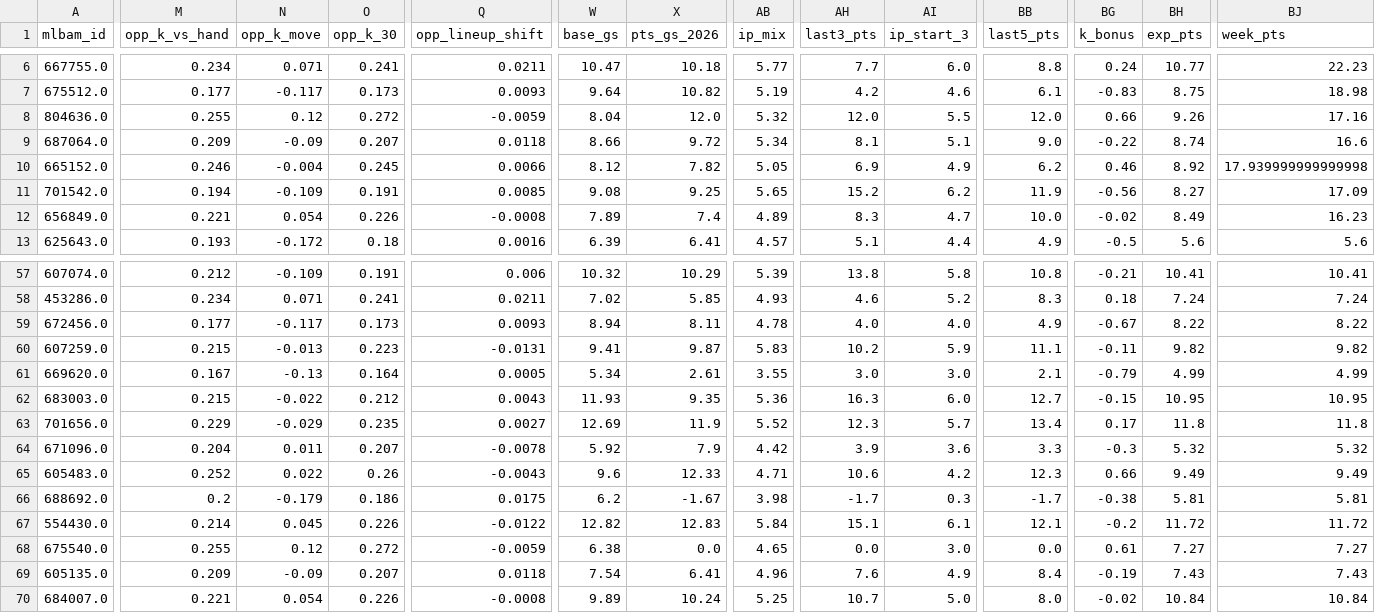
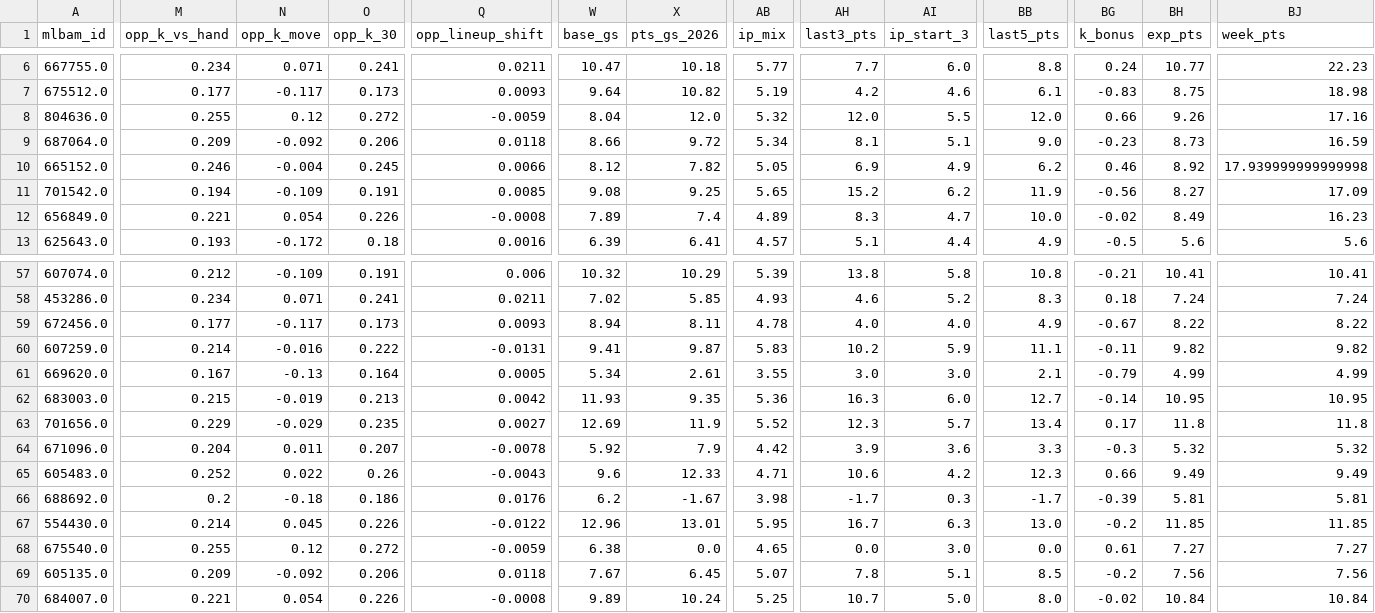
Before and after one commit to Albierrto/philly-special-lab, a CSV file: output/streamers/pitcher_starts.csv, drawn as a sheet; only a part is shown, gaps mark what is left out; the diff covers the shown part only; the diff names each change by its address in the sheet, - before the commit and + after, or states it on an @@ line.

```diff
--- a/output/streamers/pitcher_starts.csv
+++ b/output/streamers/pitcher_starts.csv
-N9 (opp_k_move): -0.09
+N9 (opp_k_move): -0.092
-O9 (opp_k_30): 0.207
+O9 (opp_k_30): 0.206
-BG9 (k_bonus): -0.22
+BG9 (k_bonus): -0.23
-BH9 (exp_pts): 8.74
+BH9 (exp_pts): 8.73
-BJ9 (week_pts): 16.6
+BJ9 (week_pts): 16.59
-M60 (opp_k_vs_hand): 0.215
+M60 (opp_k_vs_hand): 0.214
-N60 (opp_k_move): -0.013
+N60 (opp_k_move): -0.016
-O60 (opp_k_30): 0.223
+O60 (opp_k_30): 0.222
-N62 (opp_k_move): -0.022
+N62 (opp_k_move): -0.019
-O62 (opp_k_30): 0.212
+O62 (opp_k_30): 0.213
-Q62 (opp_lineup_shift): 0.0043
+Q62 (opp_lineup_shift): 0.0042
-BG62 (k_bonus): -0.15
+BG62 (k_bonus): -0.14
-N66 (opp_k_move): -0.179
+N66 (opp_k_move): -0.18
-Q66 (opp_lineup_shift): 0.0175
+Q66 (opp_lineup_shift): 0.0176
-BG66 (k_bonus): -0.38
+BG66 (k_bonus): -0.39
-W67 (base_gs): 12.82
+W67 (base_gs): 12.96
-X67 (pts_gs_2026): 12.83
+X67 (pts_gs_2026): 13.01
-AB67 (ip_mix): 5.84
+AB67 (ip_mix): 5.95
-AH67 (last3_pts): 15.1
+AH67 (last3_pts): 16.7
-AI67 (ip_start_3): 6.1
+AI67 (ip_start_3): 6.3
-BB67 (last5_pts): 12.1
+BB67 (last5_pts): 13.0
-BH67 (exp_pts): 11.72
+BH67 (exp_pts): 11.85
-BJ67 (week_pts): 11.72
+BJ67 (week_pts): 11.85
-N69 (opp_k_move): -0.09
+N69 (opp_k_move): -0.092
-O69 (opp_k_30): 0.207
+O69 (opp_k_30): 0.206
-W69 (base_gs): 7.54
+W69 (base_gs): 7.67
-X69 (pts_gs_2026): 6.41
+X69 (pts_gs_2026): 6.45
-AB69 (ip_mix): 4.96
+AB69 (ip_mix): 5.07
-AH69 (last3_pts): 7.6
+AH69 (last3_pts): 7.8
-AI69 (ip_start_3): 4.9
+AI69 (ip_start_3): 5.1
-BB69 (last5_pts): 8.4
+BB69 (last5_pts): 8.5
-BG69 (k_bonus): -0.19
+BG69 (k_bonus): -0.2
-BH69 (exp_pts): 7.43
+BH69 (exp_pts): 7.56
-BJ69 (week_pts): 7.43
+BJ69 (week_pts): 7.56
```
Also changed, not shown: 118 edited cells elsewhere in this file, data/forecasts/2026-09-17.csv, output/streamers/hitter_days.csv, 7 other files.
